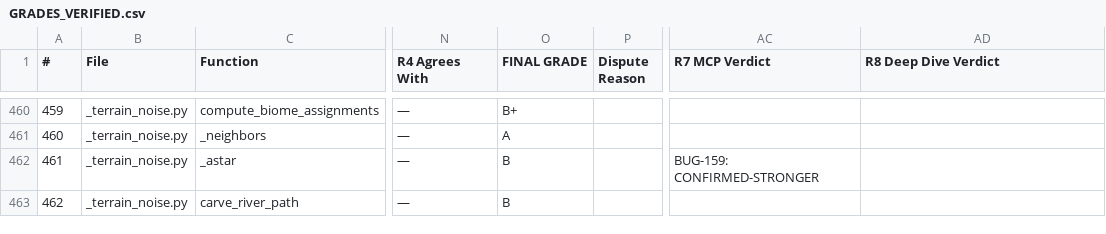
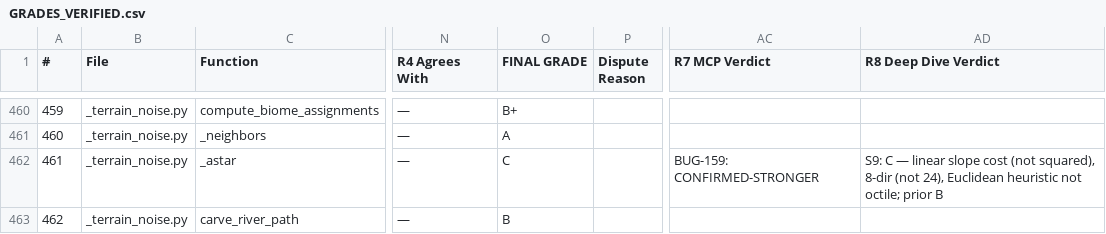
Before and after one commit to Sharks820/veilbreakers-terrain, a CSV file: docs/aaa-audit/GRADES_VERIFIED.csv, drawn as a sheet; only a part is shown, gaps mark what is left out; the diff covers the shown part only; the diff names each change by its address in the sheet, - before the commit and + after, or states it on an @@ line.

```diff
--- a/docs/aaa-audit/GRADES_VERIFIED.csv
+++ b/docs/aaa-audit/GRADES_VERIFIED.csv
-O462 (FINAL GRADE): B
+O462 (FINAL GRADE): C
-AD462 (R8 Deep Dive Verdict): (empty)
+AD462 (R8 Deep Dive Verdict): S9: C — linear slope cost (not squared), 8-dir (not 24), Euclidean heuristic not octile; prior B
```
Also changed, not shown: 5 added rows and 26 edited cells elsewhere in this file, 1 other file.
